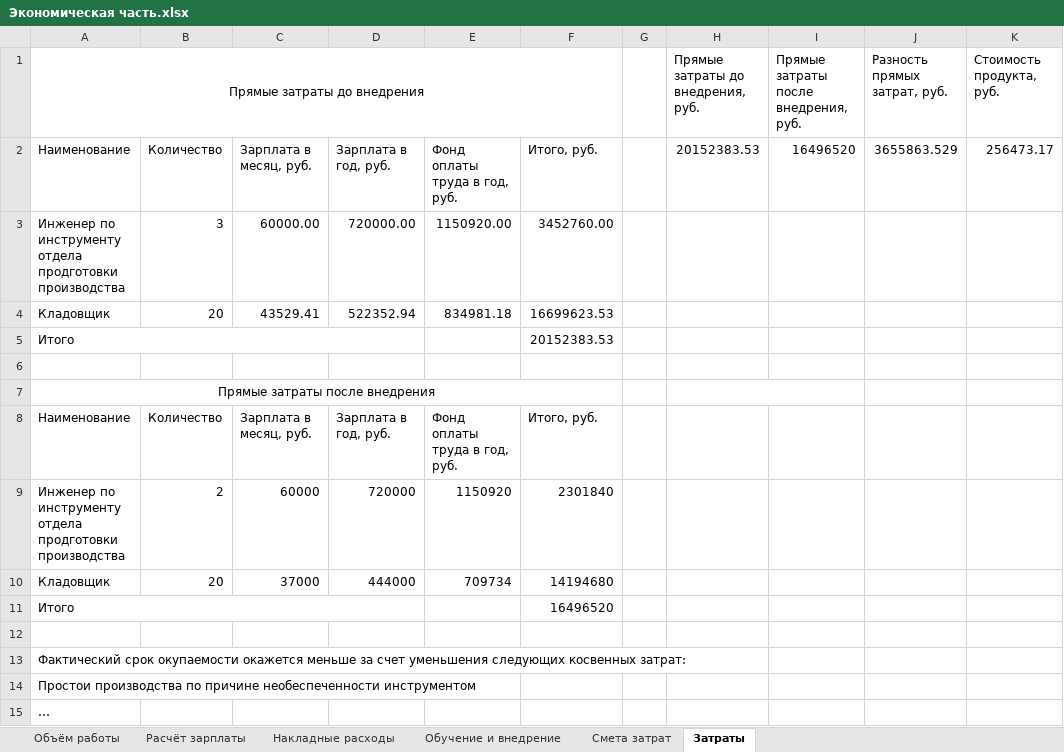
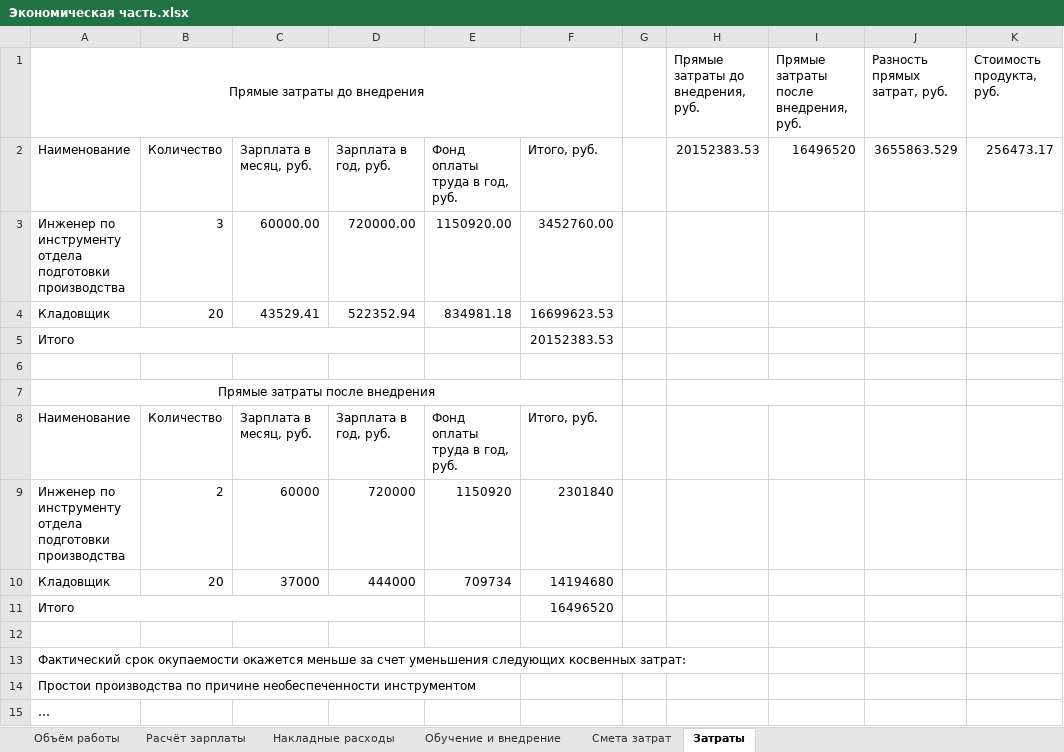
Before and after one commit to Ka666aH/Instrument-accounting-and-purchase-system, an Excel workbook: Документы/Экономическая часть.xlsx, sheet Затраты, drawn as a sheet; only a part is shown; values as stored, in another font and other column widths than the file's, no borders; the diff names each change by its address in the sheet, - before the commit and + after, or states it on an @@ line.

```diff
--- a/Документы/Экономическая часть.xlsx (sheet Затраты)
+++ b/Документы/Экономическая часть.xlsx (sheet Затраты)
-A3 (Прямые затраты до внедрения): …инструменту отдела продготовки производства
+A3 (Прямые затраты до внедрения): …инструменту отдела подготовки производства
-A9 (Прямые затраты до внедрения): …инструменту отдела продготовки производства
+A9 (Прямые затраты до внедрения): …инструменту отдела подготовки производства
```
Also changed, not shown: sheet Обучение и внедрение, sheet Расчёт зарплаты, formulas that keep their value, 1 other file.
